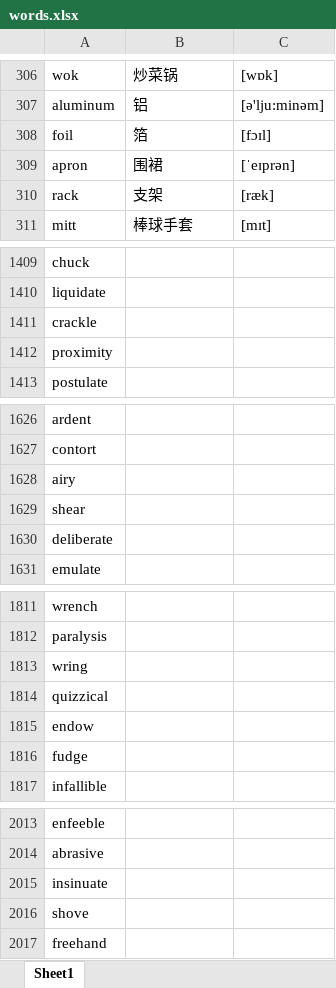
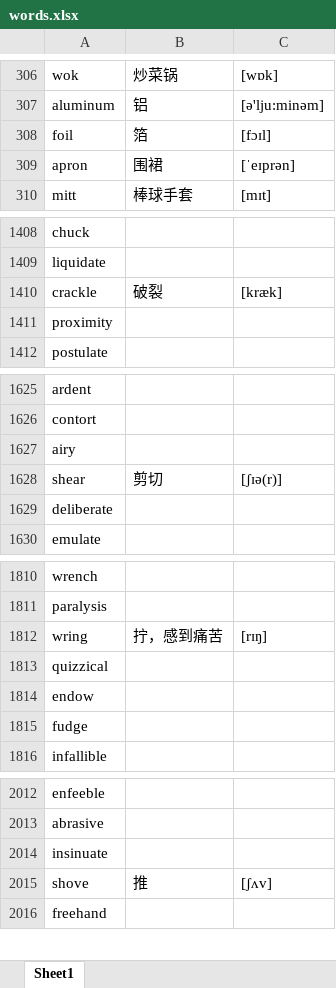
Before and after one commit to google88888888/learnEnglish, an Excel workbook: words.xlsx, sheet Sheet1, drawn as a sheet; only a part is shown, gaps mark what is left out; values as stored, in another font and other column widths than the file's, no borders; removed rows and columns are numbered as before the commit, all else as after; the diff covers the shown part only; the diff names each change by its address in the sheet, - before the commit and + after, or states it on an @@ line.

```diff
--- a/words.xlsx (sheet Sheet1)
+++ b/words.xlsx (sheet Sheet1)
-row 310: rack | 支架 | [ræk]
-B1410: (empty)
+B1410: 破裂
-C1410: (empty)
+C1410: [kræk]
-B1628: (empty)
+B1628: 剪切
-C1628: (empty)
+C1628: [ʃɪə(r)]
-B1812: (empty)
+B1812: 拧，感到痛苦
-C1812: (empty)
+C1812: [rɪŋ]
-B2015: (empty)
+B2015: 推
-C2015: (empty)
+C2015: [ʃʌv]
```
Also changed, not shown: 178 added rows and 1 edited cell elsewhere in this sheet.
